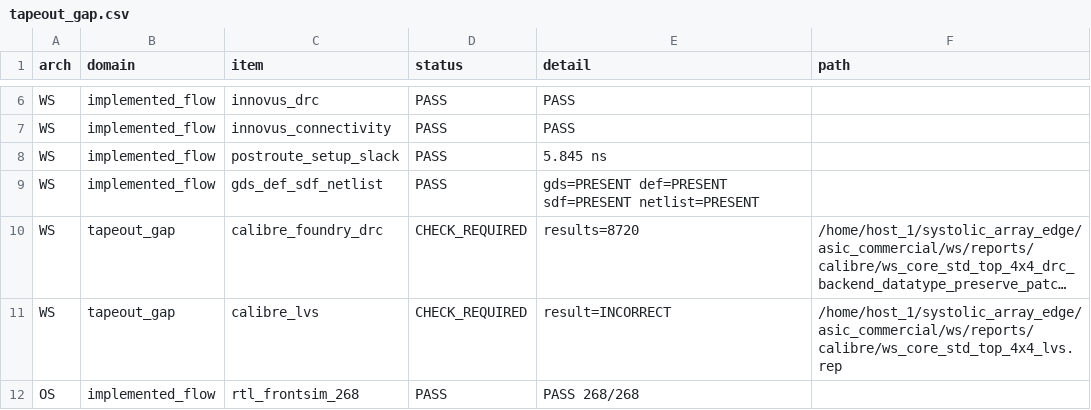
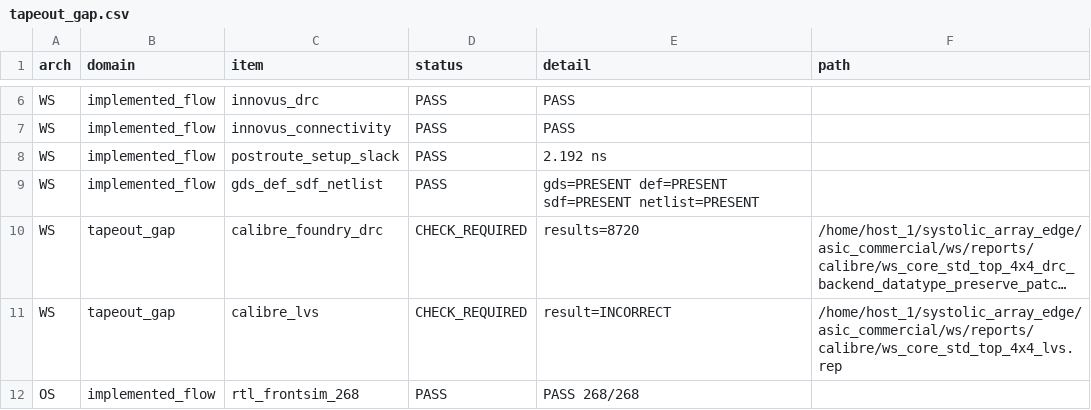
Before and after one commit to qrjs/systolic_array_edge, a CSV file: reports/thesis/tapeout_gap.csv, drawn as a sheet; only a part is shown, gaps mark what is left out; long unchanged cells end in ….

```diff
--- a/reports/thesis/tapeout_gap.csv
+++ b/reports/thesis/tapeout_gap.csv
@@ -7,3 +7,3 @@ WS,implemented_flow,innovus_drc,PASS,PASS,
 WS,implemented_flow,innovus_connectivity,PASS,PASS,
-WS,implemented_flow,postroute_setup_slack,PASS,5.845 ns,
+WS,implemented_flow,postroute_setup_slack,PASS,2.192 ns,
 WS,implemented_flow,gds_def_sdf_netlist,PASS,gds=PRESENT def=PRESENT sdf=PRESENT netlist=PRESENT,
```
Also changed, not shown: reports/thesis/handoff_manifest.csv, reports/thesis/layout_completeness.csv, 23 other files.
